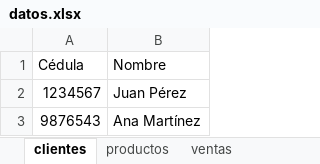
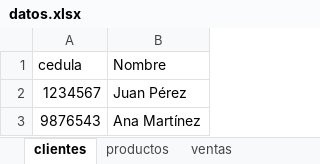
Before and after one commit to BazarMariaSalome/proyecto_ventas, an Excel workbook: datos.xlsx, sheet clientes, drawn as a sheet; values as stored, in another font and other column widths than the file's, no borders; the diff names each change by its address in the sheet, - before the commit and + after, or states it on an @@ line.

Commit message:
Add files via upload

```diff
--- a/datos.xlsx (sheet clientes)
+++ b/datos.xlsx (sheet clientes)
-A1: Cédula
+A1: cedula
```
